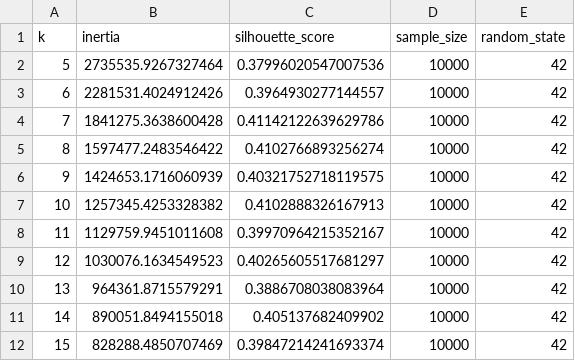
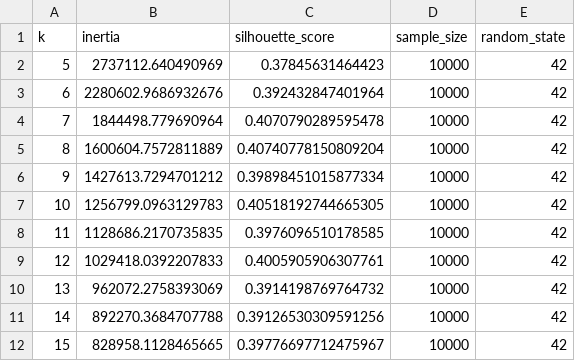
Before and after one commit to dpratishree7/urban-crime-iq, a CSV file: ml/results/kmeans_k_scores.csv, drawn as a sheet.

```diff
--- a/ml/results/kmeans_k_scores.csv
+++ b/ml/results/kmeans_k_scores.csv
@@ -1,12 +1,12 @@
 k,inertia,silhouette_score,sample_size,random_state
-5,2735535.9267327464,0.37996020547007536,10000,42
-6,2281531.4024912426,0.3964930277144557,10000,42
-7,1841275.3638600428,0.41142122639629786,10000,42
-8,1597477.2483546422,0.4102766893256274,10000,42
-9,1424653.1716060939,0.40321752718119575,10000,42
-10,1257345.4253328382,0.4102888326167913,10000,42
-11,1129759.9451011608,0.39970964215352167,10000,42
-12,1030076.1634549523,0.40265605517681297,10000,42
-13,964361.8715579291,0.3886708038083964,10000,42
-14,890051.8494155018,0.405137682409902,10000,42
-15,828288.4850707469,0.39847214241693374,10000,42
+5,2737112.640490969,0.37845631464423,10000,42
+6,2280602.9686932676,0.392432847401964,10000,42
+7,1844498.779690964,0.4070790289595478,10000,42
+8,1600604.7572811889,0.40740778150809204,10000,42
+9,1427613.7294701212,0.39898451015877334,10000,42
+10,1256799.0963129783,0.40518192744665305,10000,42
+11,1128686.2170735835,0.3976096510178585,10000,42
+12,1029418.0392207833,0.4005905906307761,10000,42
+13,962072.2758393069,0.3914198769764732,10000,42
+14,892270.3684707788,0.39126530309591256,10000,42
+15,828958.1128465665,0.39776697712475967,10000,42
```
Also changed, not shown: ml/results/api_assets/association_rules.csv, ml/results/api_assets/cluster_centres.csv, 13 other files.
